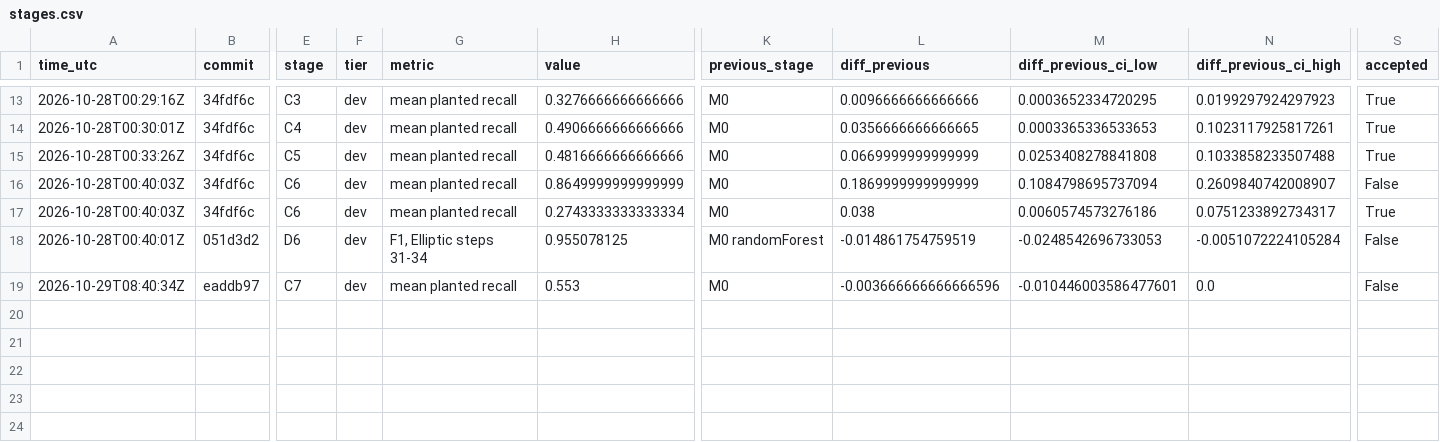
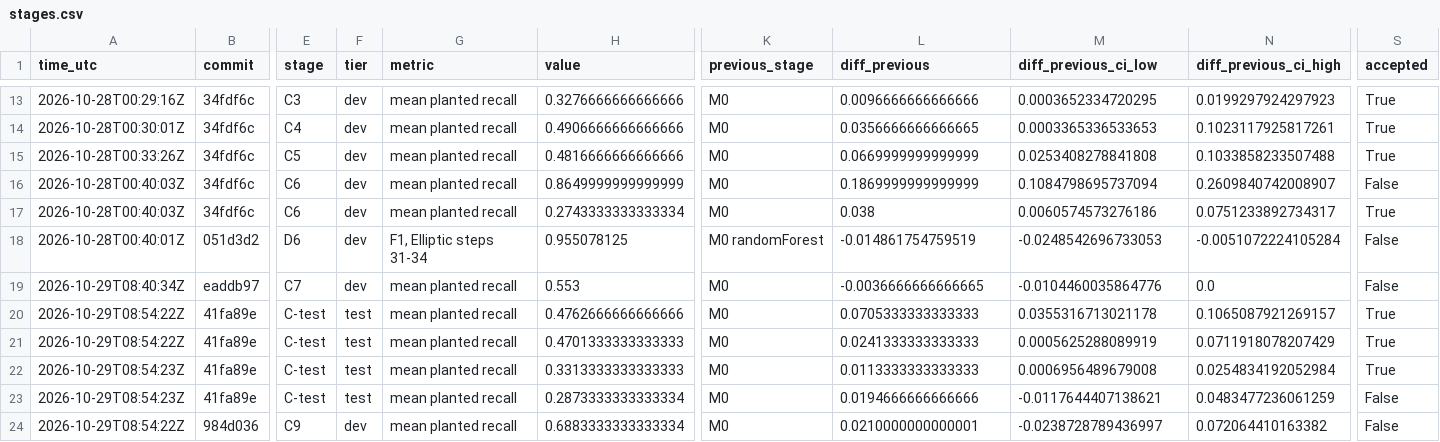
Before and after one commit to Defaul119/COS30049A2, a CSV file: reports/tables/stages.csv, drawn as a sheet; only a part is shown, gaps mark what is left out; rows hold the shown columns only; the diff names each change by its address in the sheet, - before the commit and + after, or states it on an @@ line.

Commit message:
Test tier: DBSCAN, K-Means and LOF stages kept, the regression range variant back to M0 (stageModels C3-C5); C10 keeps the baseline; stage C9 (fusion) rejected; stage_test notebook gains a rebuild-only mode

```diff
--- a/reports/tables/stages.csv
+++ b/reports/tables/stages.csv
-L19 (diff_previous): -0.003666666666666596
+L19 (diff_previous): -0.0036666666666665
-M19 (diff_previous_ci_low): -0.010446003586477601
+M19 (diff_previous_ci_low): -0.0104460035864776
+row 20: 2026-10-29T08:54:22Z | 41fa89e | C-test | test | mean planted recall | 0.4762666666666666 | M0 | 0.0705333333333333 | 0.0355316713021178 | 0.1065087921269157 | True
+row 21: 2026-10-29T08:54:22Z | 41fa89e | C-test | test | mean planted recall | 0.4701333333333333 | M0 | 0.0241333333333333 | 0.0005625288089919 | 0.0711918078207429 | True
+row 22: 2026-10-29T08:54:23Z | 41fa89e | C-test | test | mean planted recall | 0.3313333333333333 | M0 | 0.0113333333333333 | 0.0006956489679008 | 0.0254834192052984 | True
+row 23: 2026-10-29T08:54:23Z | 41fa89e | C-test | test | mean planted recall | 0.2873333333333334 | M0 | 0.0194666666666666 | -0.0117644407138621 | 0.0483477236061259 | False
+row 24: 2026-10-29T08:54:22Z | 984d036 | C9 | dev | mean planted recall | 0.6883333333333334 | M0 | 0.0210000000000001 | -0.0238728789436997 | 0.072064410163382 | False
```
Also changed, not shown: 27 other files.
